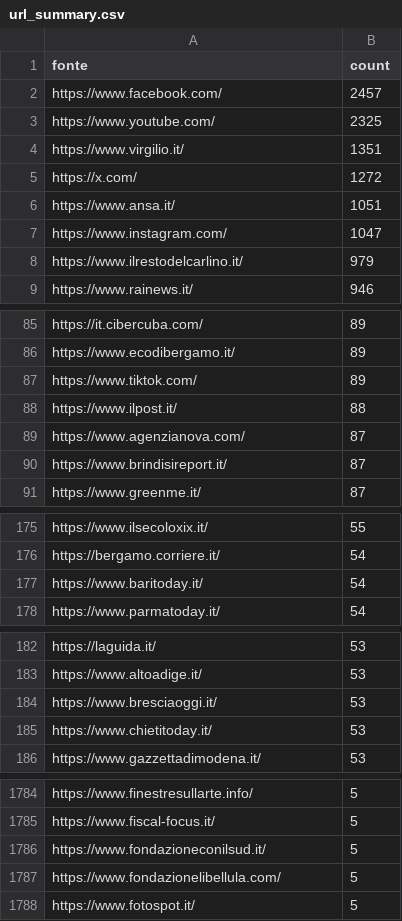
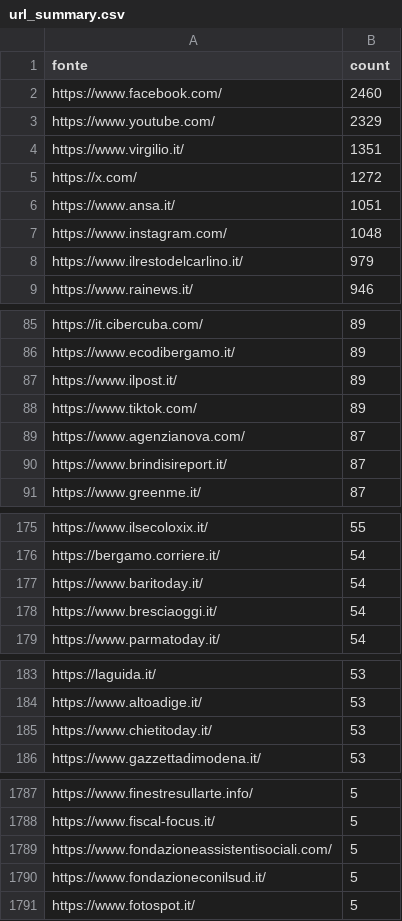
Before and after one commit to ondata/parole_che_uccidono, a CSV file: data/url_summary.csv, drawn as a sheet; only a part is shown, gaps mark what is left out; the diff covers the shown part only.

```diff
--- a/data/url_summary.csv
+++ b/data/url_summary.csv
@@ -1,4 +1,4 @@
 fonte,count
-https://www.facebook.com/,2457
-https://www.youtube.com/,2325
+https://www.facebook.com/,2460
+https://www.youtube.com/,2329
 https://www.virgilio.it/,1351
@@ -6,3 +6,3 @@ https://x.com/,1272
 https://www.ansa.it/,1051
-https://www.instagram.com/,1047
+https://www.instagram.com/,1048
 https://www.ilrestodelcarlino.it/,979
@@ -86,4 +86,4 @@ https://it.cibercuba.com/,89
 https://www.ecodibergamo.it/,89
+https://www.ilpost.it/,89
 https://www.tiktok.com/,89
-https://www.ilpost.it/,88
 https://www.agenzianova.com/,87
@@ -177,2 +177,3 @@ https://bergamo.corriere.it/,54
 https://www.baritoday.it/,54
+https://www.bresciaoggi.it/,54
 https://www.parmatoday.it/,54
@@ -183,3 +184,2 @@ https://laguida.it/,53
 https://www.altoadige.it/,53
-https://www.bresciaoggi.it/,53
 https://www.chietitoday.it/,53
@@ -1785,4 +1788,4 @@ https://www.finestresullarte.info/,5
 https://www.fiscal-focus.it/,5
+https://www.fondazioneassistentisociali.com/,5
 https://www.fondazioneconilsud.it/,5
-https://www.fondazionelibellula.com/,5
 https://www.fotospot.it/,5
```
Also changed, not shown: 29 added rows, 26 removed rows and 6 edited cells elsewhere in this file, 1 other file.
